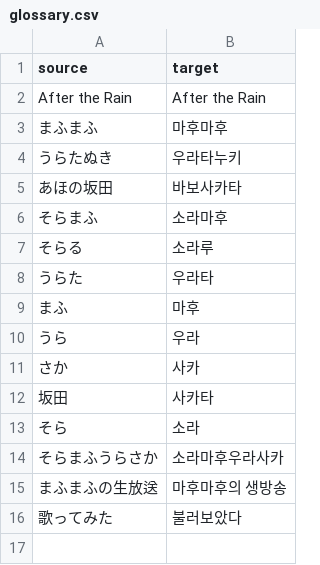
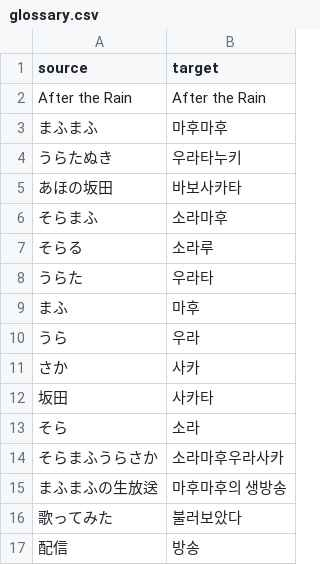
Before and after one commit to bass9030/mafu-webhook, a CSV file: utils/glossary.csv, drawn as a sheet; the diff names each change by its address in the sheet, - before the commit and + after, or states it on an @@ line.

Commit message:
용어집 변경
配信 -> 방송

```diff
--- a/utils/glossary.csv
+++ b/utils/glossary.csv
+row 17: 配信 | 방송
```
